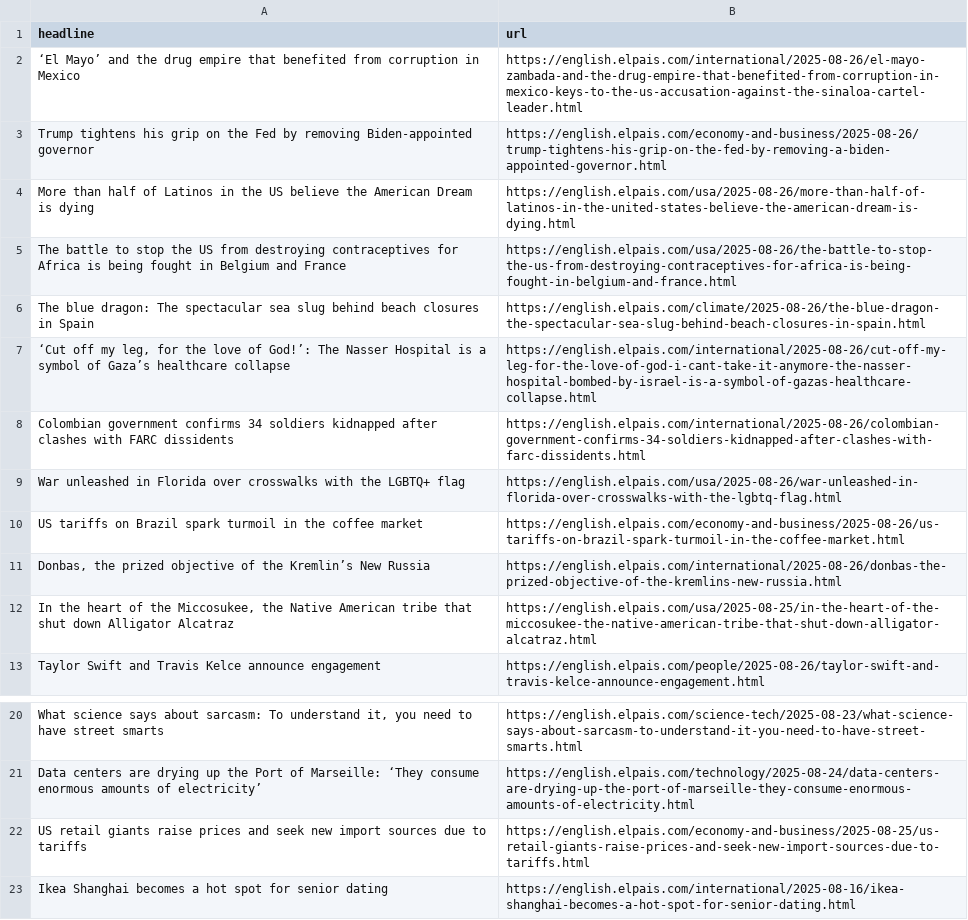
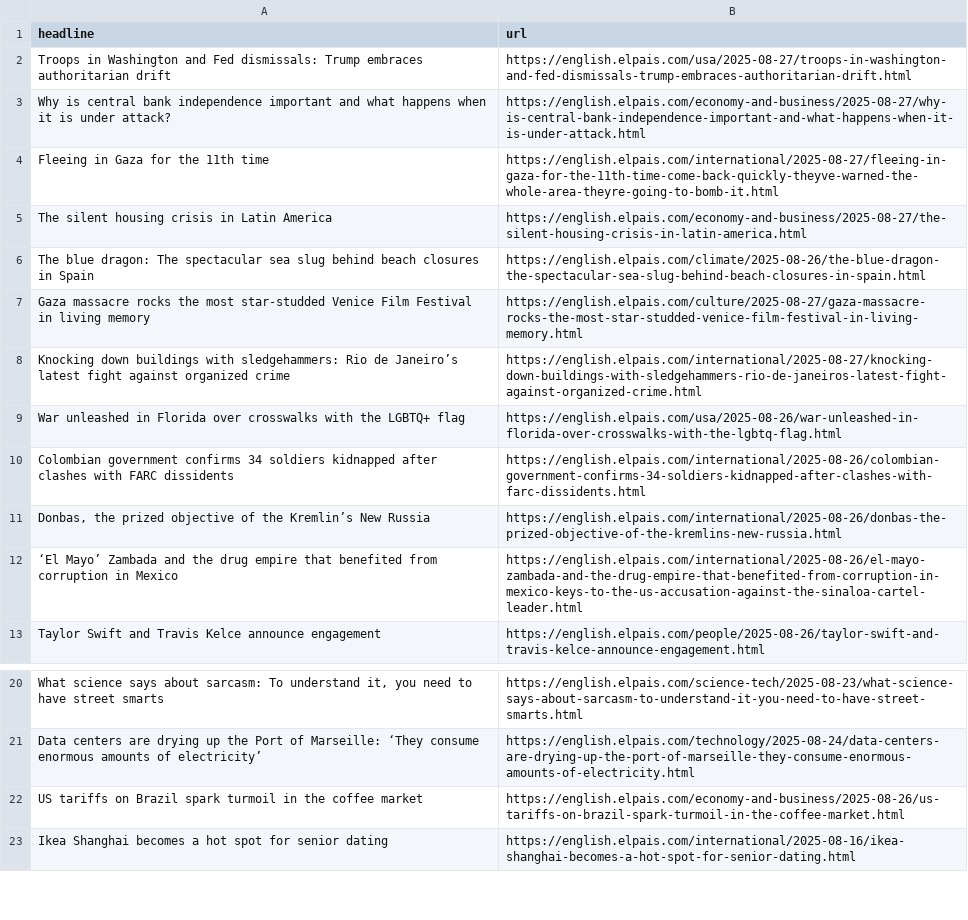
Before and after one commit to patvoe/lede-2024-auto-scraper, a CSV file: headlines.csv, drawn as a sheet; only a part is shown, gaps mark what is left out; removed rows and columns are numbered as before the commit, all else as after; the diff names each change by its address in the sheet, - before the commit and + after, or states it on an @@ line.

```diff
--- a/headlines.csv
+++ b/headlines.csv
-row 2: ‘El Mayo’ and the drug empire that benefited from corruption in Mexico | https://english.elpais.com/international/2025-08-26/el-mayo-zambada-and-the-drug-empire-that-benefited-from-corruption-in-mexico-keys-to-the-us-accusation-against-the-sinaloa-cartel-leader.html
-row 3: Trump tightens his grip on the Fed by removing Biden-appointed governor | https://english.elpais.com/economy-and-business/2025-08-26/trump-tightens-his-grip-on-the-fed-by-removing-a-biden-appointed-governor.html
-row 4: More than half of Latinos in the US believe the American Dream is dying | https://english.elpais.com/usa/2025-08-26/more-than-half-of-latinos-in-the-united-states-believe-the-american-dream-is-dying.html
-row 5: The battle to stop the US from destroying contraceptives for Africa is being fought in Belgium and France | https://english.elpais.com/usa/2025-08-26/the-battle-to-stop-the-us-from-destroying-contraceptives-for-africa-is-being-fought-in-belgium-and-france.html
+row 2: Troops in Washington and Fed dismissals: Trump embraces authoritarian drift | https://english.elpais.com/usa/2025-08-27/troops-in-washington-and-fed-dismissals-trump-embraces-authoritarian-drift.html
+row 3: Why is central bank independence important and what happens when it is under attack? | https://english.elpais.com/economy-and-business/2025-08-27/why-is-central-bank-independence-important-and-what-happens-when-it-is-under-attack.html
+row 4: Fleeing in Gaza for the 11th time | https://english.elpais.com/international/2025-08-27/fleeing-in-gaza-for-the-11th-time-come-back-quickly-theyve-warned-the-whole-area-theyre-going-to-bomb-it.html
+row 5: The silent housing crisis in Latin America | https://english.elpais.com/economy-and-business/2025-08-27/the-silent-housing-crisis-in-latin-america.html
-row 7: ‘Cut off my leg, for the love of God!’: The Nasser Hospital is a symbol of Gaza’s healthcare collapse | https://english.elpais.com/international/2025-08-26/cut-off-my-leg-for-the-love-of-god-i-cant-take-it-anymore-the-nasser-hospital-bombed-by-israel-is-a-symbol-of-gazas-healthcare-collapse.html
+row 7: Gaza massacre rocks the most star-studded Venice Film Festival in living memory | https://english.elpais.com/culture/2025-08-27/gaza-massacre-rocks-the-most-star-studded-venice-film-festival-in-living-memory.html
+row 8: Knocking down buildings with sledgehammers: Rio de Janeiro’s latest fight against organized crime | https://english.elpais.com/international/2025-08-27/knocking-down-buildings-with-sledgehammers-rio-de-janeiros-latest-fight-against-organized-crime.html
-row 12: In the heart of the Miccosukee, the Native American tribe that shut down Alligator Alcatraz | https://english.elpais.com/usa/2025-08-25/in-the-heart-of-the-miccosukee-the-native-american-tribe-that-shut-down-alligator-alcatraz.html
+row 12: ‘El Mayo’ Zambada and the drug empire that benefited from corruption in Mexico | https://english.elpais.com/international/2025-08-26/el-mayo-zambada-and-the-drug-empire-that-benefited-from-corruption-in-mexico-keys-to-the-us-accusation-against-the-sinaloa-cartel-leader.html
-row 22: US retail giants raise prices and seek new import sources due to tariffs | https://english.elpais.com/economy-and-business/2025-08-25/us-retail-giants-raise-prices-and-seek-new-import-sources-due-to-tariffs.html
@@ row 10 moved to row 22: US tariffs on Brazil spark turmoil in th… @@
```
